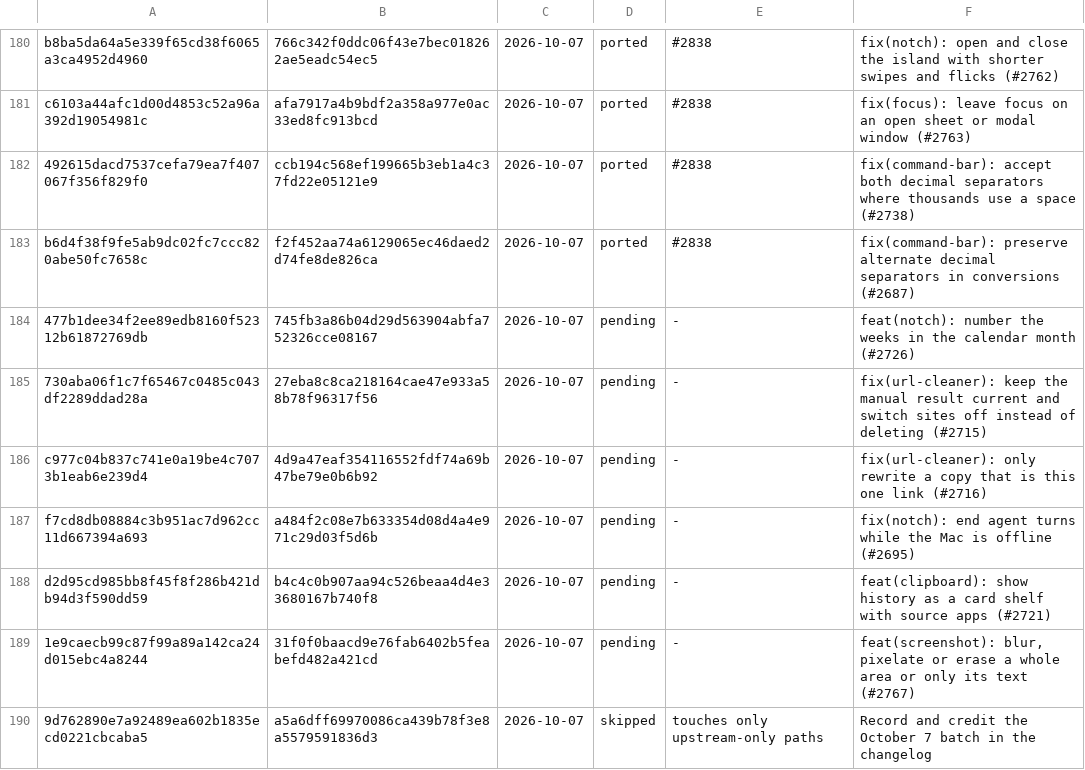
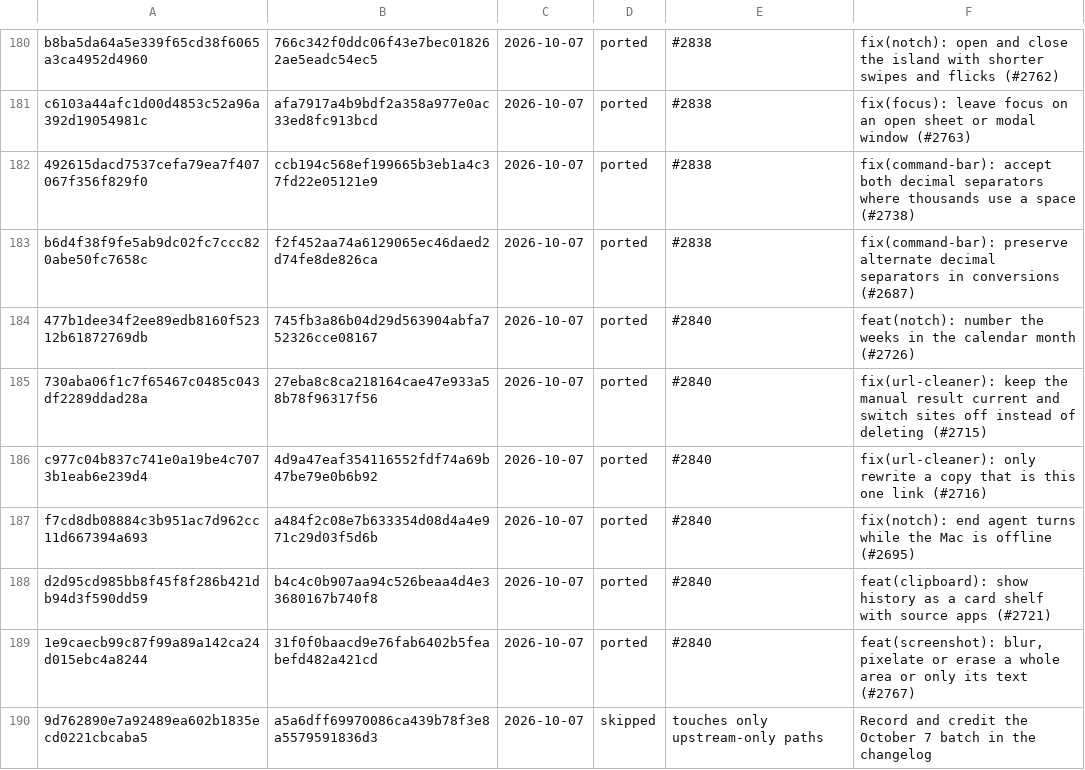
Before and after one commit to VitruvianSoftware/vitruvian-core, a TSV file: apps/desktop/vitruvian/upstream/ledger.tsv, drawn as a sheet; only a part is shown, gaps mark what is left out.

```diff
--- a/apps/desktop/vitruvian/upstream/ledger.tsv
+++ b/apps/desktop/vitruvian/upstream/ledger.tsv
@@ -183,8 +183,8 @@ c6103a44afc1d00d4853c52a96a392d19054981c	afa7917a4b9bdf2a358a977e0ac33ed8fc913bc
 b6d4f38f9fe5ab9dc02fc7ccc820abe50fc7658c	f2f452aa74a6129065ec46daed2d74fe8de826ca	2026-10-07	ported	#2838	fix(command-bar): preserve alternate decimal separators in conversions (#2687)
-477b1dee34f2ee89edb8160f52312b61872769db	745fb3a86b04d29d563904abfa752326cce08167	2026-10-07	pending	-	feat(notch): number the weeks in the calendar month (#2726)
-730aba06f1c7f65467c0485c043df2289ddad28a	27eba8c8ca218164cae47e933a58b78f96317f56	2026-10-07	pending	-	fix(url-cleaner): keep the manual result current and switch sites off instead of deleting (#2715)
-c977c04b837c741e0a19be4c7073b1eab6e239d4	4d9a47eaf354116552fdf74a69b47be79e0b6b92	2026-10-07	pending	-	fix(url-cleaner): only rewrite a copy that is this one link (#2716)
-f7cd8db08884c3b951ac7d962cc11d667394a693	a484f2c08e7b633354d08d4a4e971c29d03f5d6b	2026-10-07	pending	-	fix(notch): end agent turns while the Mac is offline (#2695)
-d2d95cd985bb8f45f8f286b421db94d3f590dd59	b4c4c0b907aa94c526beaa4d4e33680167b740f8	2026-10-07	pending	-	feat(clipboard): show history as a card shelf with source apps (#2721)
-1e9caecb99c87f99a89a142ca24d015ebc4a8244	31f0f0baacd9e76fab6402b5feabefd482a421cd	2026-10-07	pending	-	feat(screenshot): blur, pixelate or erase a whole area or only its text (#2767)
+477b1dee34f2ee89edb8160f52312b61872769db	745fb3a86b04d29d563904abfa752326cce08167	2026-10-07	ported	#2840	feat(notch): number the weeks in the calendar month (#2726)
+730aba06f1c7f65467c0485c043df2289ddad28a	27eba8c8ca218164cae47e933a58b78f96317f56	2026-10-07	ported	#2840	fix(url-cleaner): keep the manual result current and switch sites off instead of deleting (#2715)
+c977c04b837c741e0a19be4c7073b1eab6e239d4	4d9a47eaf354116552fdf74a69b47be79e0b6b92	2026-10-07	ported	#2840	fix(url-cleaner): only rewrite a copy that is this one link (#2716)
+f7cd8db08884c3b951ac7d962cc11d667394a693	a484f2c08e7b633354d08d4a4e971c29d03f5d6b	2026-10-07	ported	#2840	fix(notch): end agent turns while the Mac is offline (#2695)
+d2d95cd985bb8f45f8f286b421db94d3f590dd59	b4c4c0b907aa94c526beaa4d4e33680167b740f8	2026-10-07	ported	#2840	feat(clipboard): show history as a card shelf with source apps (#2721)
+1e9caecb99c87f99a89a142ca24d015ebc4a8244	31f0f0baacd9e76fab6402b5feabefd482a421cd	2026-10-07	ported	#2840	feat(screenshot): blur, pixelate or erase a whole area or only its text (#2767)
 9d762890e7a92489ea602b1835ecd0221cbcaba5	a5a6dff69970086ca439b78f3e8a5579591836d3	2026-10-07	skipped	touches only upstream-only paths	Record and credit the October 7 batch in the changelog
```
